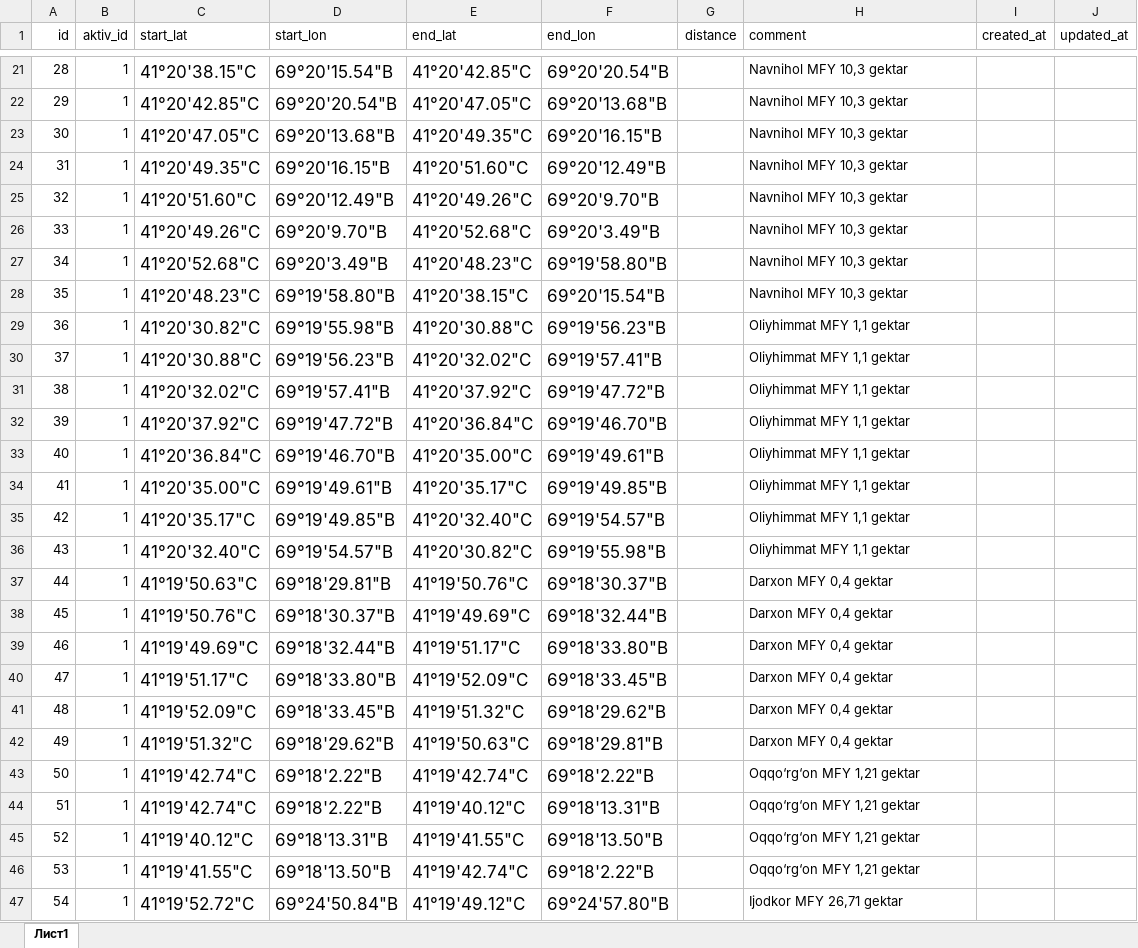
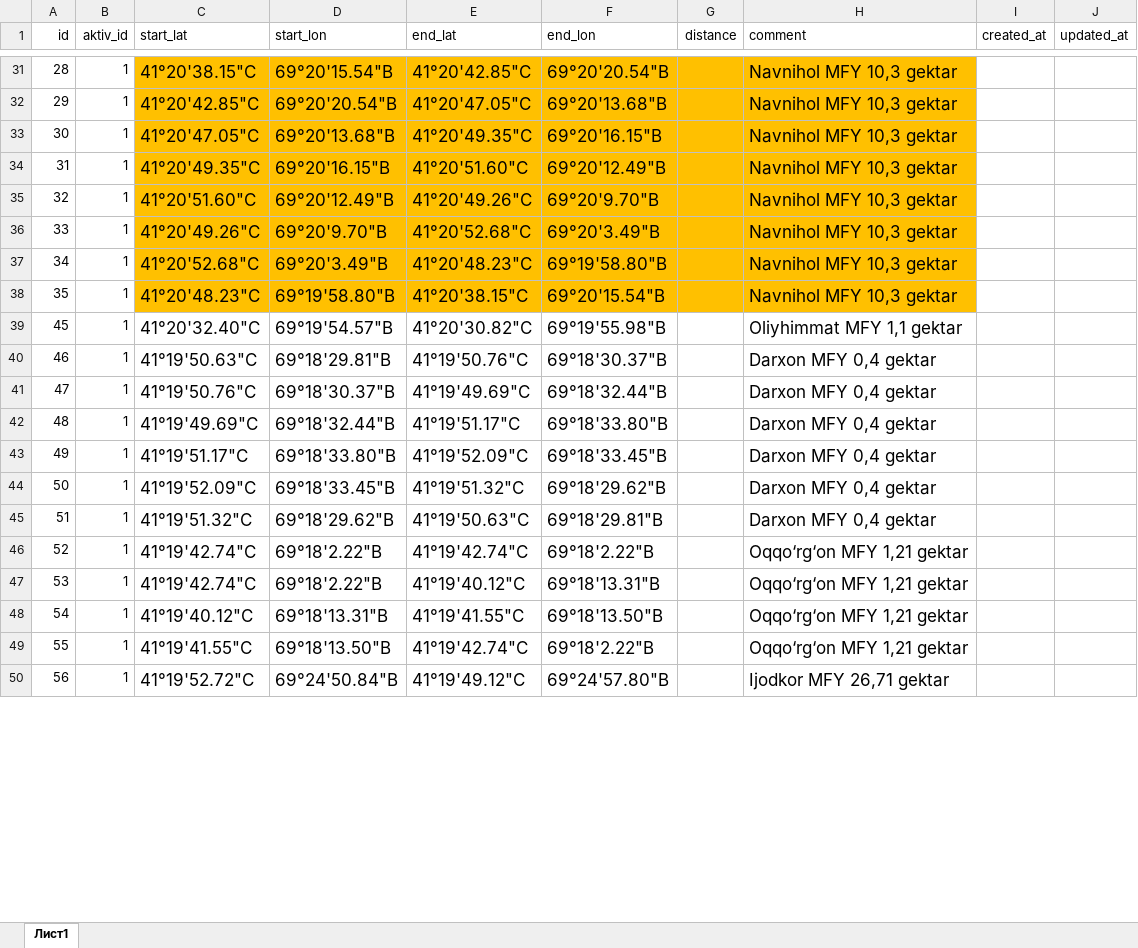
Before and after one commit to TashkentInvest/renovatsiya, an Excel workbook: public/ren_polygon_10_jan.xlsx, sheet Лист1, drawn as a sheet; only a part is shown, gaps mark what is left out; values as stored, in another font and other column widths than the file's, no borders; removed rows and columns are numbered as before the commit, all else as after; the diff covers the shown part only; the diff names each change by its address in the sheet, - before the commit and + after, or states it on an @@ line.

```diff
--- a/public/ren_polygon_10_jan.xlsx (sheet Лист1)
+++ b/public/ren_polygon_10_jan.xlsx (sheet Лист1)
-C31:H38 fill: none
+C31:H38 fill: #FFC000
@@ H31:H38 text size: larger @@
-row 29: 36 | 1 | 41°20'30.82"С | 69°19'55.98"В | 41°20'30.88"С | 69°19'56.23"В |  | Oliyhimmat MFY 1,1 gektar
-row 30: 37 | 1 | 41°20'30.88"С | 69°19'56.23"В | 41°20'32.02"С | 69°19'57.41"В |  | Oliyhimmat MFY 1,1 gektar
-row 31: 38 | 1 | 41°20'32.02"С | 69°19'57.41"В | 41°20'37.92"С | 69°19'47.72"В |  | Oliyhimmat MFY 1,1 gektar
-row 32: 39 | 1 | 41°20'37.92"С | 69°19'47.72"В | 41°20'36.84"С | 69°19'46.70"В |  | Oliyhimmat MFY 1,1 gektar
-row 33: 40 | 1 | 41°20'36.84"С | 69°19'46.70"В | 41°20'35.00"С | 69°19'49.61"В |  | Oliyhimmat MFY 1,1 gektar
-row 34: 41 | 1 | 41°20'35.00"С | 69°19'49.61"В | 41°20'35.17"С | 69°19'49.85"В |  | Oliyhimmat MFY 1,1 gektar
-row 35: 42 | 1 | 41°20'35.17"С | 69°19'49.85"В | 41°20'32.40"С | 69°19'54.57"В |  | Oliyhimmat MFY 1,1 gektar
@@ column A (id) renumbered from row 39 down @@
@@ H39:H50 text size: larger @@
```
Also changed, not shown: 10 added rows and cell formats elsewhere in this sheet, formulas that keep their value.
